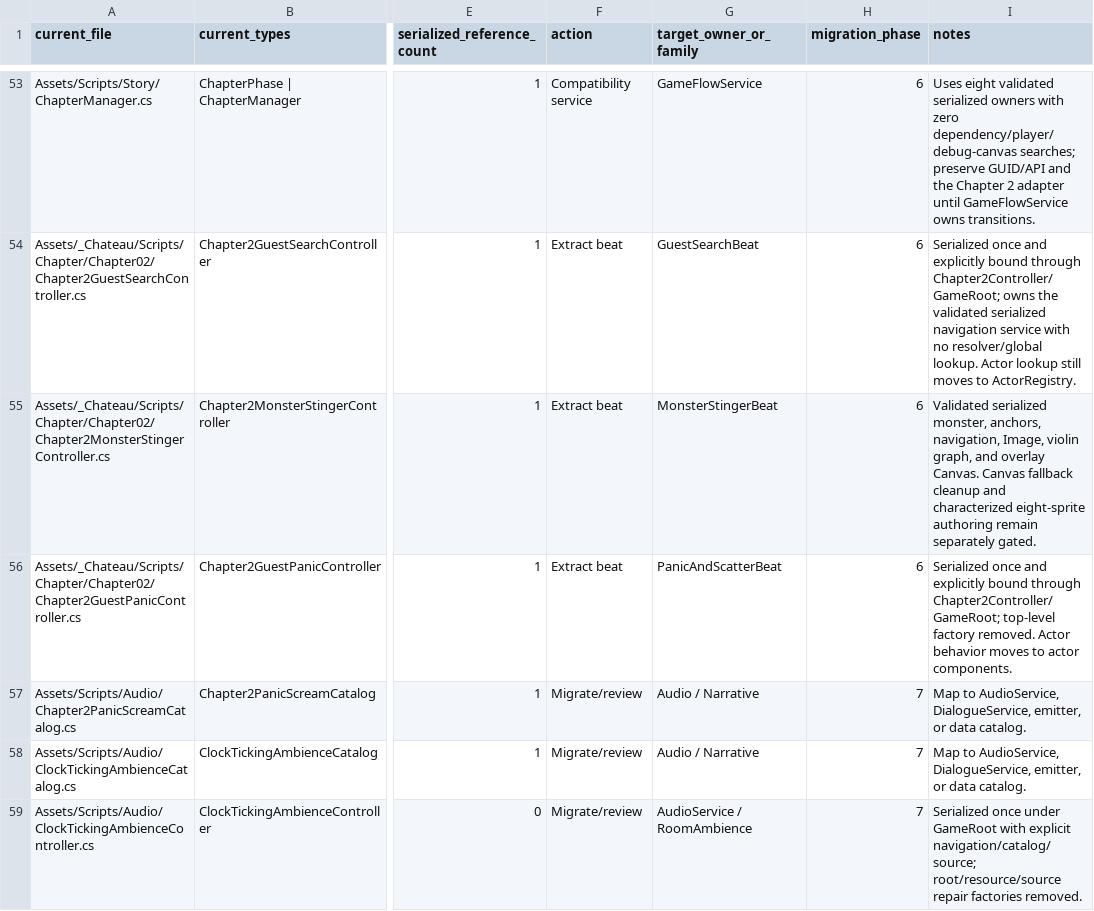
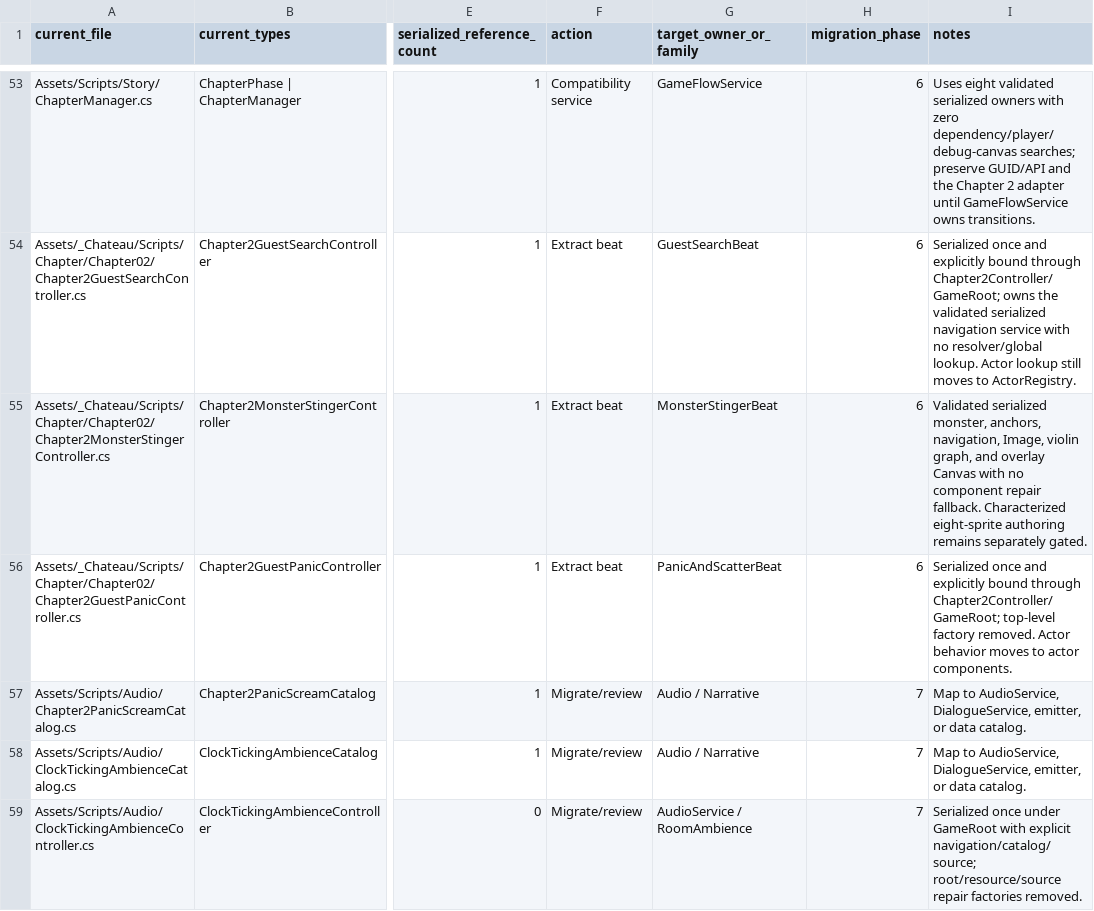
Before and after one commit to redgargoyle/ChateauElsewhere, a CSV file: Docs/Architecture/RuntimeClassMigrationLedger.csv, drawn as a sheet; only a part is shown, gaps mark what is left out; the diff names each change by its address in the sheet, - before the commit and + after, or states it on an @@ line.

Commit message:
refactor(ui): remove monster overlay canvas fallback

```diff
--- a/Docs/Architecture/RuntimeClassMigrationLedger.csv
+++ b/Docs/Architecture/RuntimeClassMigrationLedger.csv
-I55 (notes): …and overlay Canvas. Canvas fallback cleanup and characterized eight-sprite authoring remain separately gated.
+I55 (notes): …and overlay Canvas with no component repair fallback. Characterized eight-sprite authoring remains separately gated.
```
Also changed, not shown: Docs/Architecture/Generated/runtime_files.csv, 7 other files.
